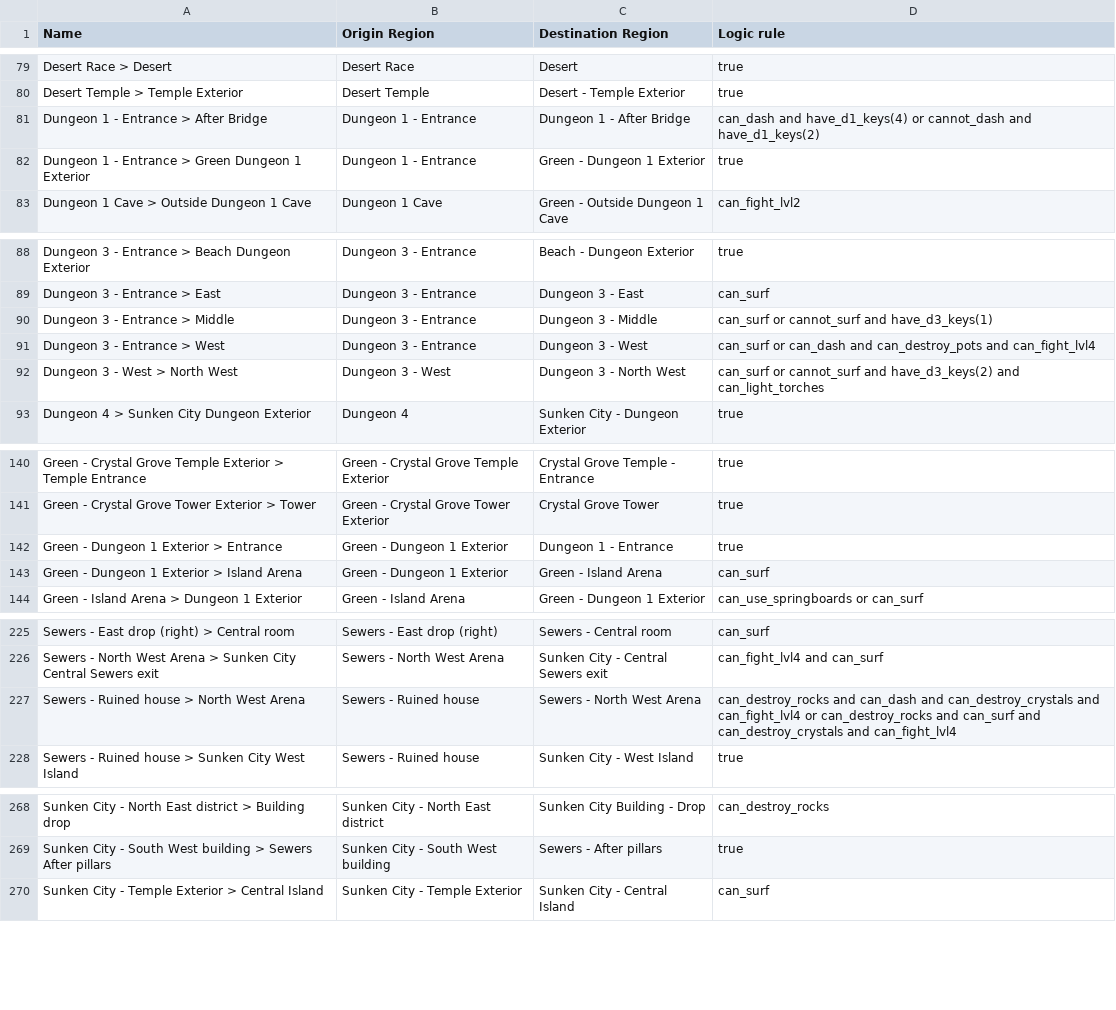
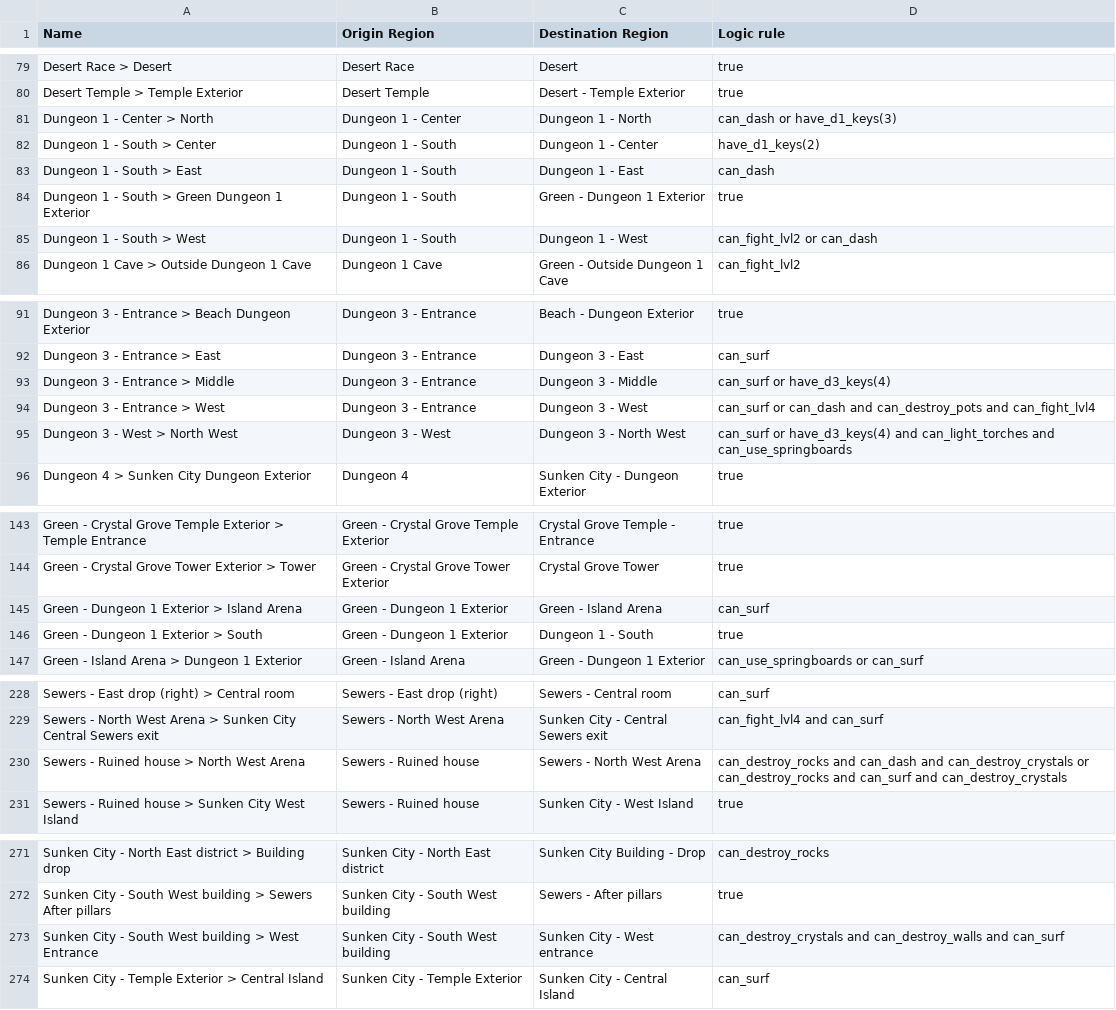
Before and after one commit to TheNooodle/Archipelago, a CSV file: worlds/minishoot/resources/transitions.csv, drawn as a sheet; only a part is shown, gaps mark what is left out.

```diff
--- a/worlds/minishoot/resources/transitions.csv
+++ b/worlds/minishoot/resources/transitions.csv
@@ -80,4 +80,7 @@ Desert Race > Desert,Desert Race,Desert,true
 Desert Temple > Temple Exterior,Desert Temple,Desert - Temple Exterior,true
-Dungeon 1 - Entrance > After Bridge,Dungeon 1 - Entrance,Dungeon 1 - After Bridge,can_dash and have_d1_keys(4) or cannot_dash and have_d1_keys(2)
-Dungeon 1 - Entrance > Green Dungeon 1 Exterior,Dungeon 1 - Entrance,Green - Dungeon 1 Exterior,true
+Dungeon 1 - Center > North,Dungeon 1 - Center,Dungeon 1 - North,can_dash or have_d1_keys(3)
+Dungeon 1 - South > Center,Dungeon 1 - South,Dungeon 1 - Center,have_d1_keys(2)
+Dungeon 1 - South > East,Dungeon 1 - South,Dungeon 1 - East,can_dash
+Dungeon 1 - South > Green Dungeon 1 Exterior,Dungeon 1 - South,Green - Dungeon 1 Exterior,true
+Dungeon 1 - South > West,Dungeon 1 - South,Dungeon 1 - West,can_fight_lvl2 or can_dash
 Dungeon 1 Cave > Outside Dungeon 1 Cave,Dungeon 1 Cave,Green - Outside Dungeon 1 Cave,can_fight_lvl2
@@ -89,5 +92,5 @@ Dungeon 3 - Entrance > Beach Dungeon Exterior,Dungeon 3 - Entrance,Beach - Dunge
 Dungeon 3 - Entrance > East,Dungeon 3 - Entrance,Dungeon 3 - East,can_surf
-Dungeon 3 - Entrance > Middle,Dungeon 3 - Entrance,Dungeon 3 - Middle,can_surf or cannot_surf and have_d3_keys(1)
+Dungeon 3 - Entrance > Middle,Dungeon 3 - Entrance,Dungeon 3 - Middle,can_surf or have_d3_keys(4)
 Dungeon 3 - Entrance > West,Dungeon 3 - Entrance,Dungeon 3 - West,can_surf or can_dash and can_destroy_pots and can_fight_lvl4
-Dungeon 3 - West > North West,Dungeon 3 - West,Dungeon 3 - North West,can_surf or cannot_surf and have_d3_keys(2) and can_light_torches
+Dungeon 3 - West > North West,Dungeon 3 - West,Dungeon 3 - North West,can_surf or have_d3_keys(4) and can_light_torches and can_use_springboards
 Dungeon 4 > Sunken City Dungeon Exterior,Dungeon 4,Sunken City - Dungeon Exterior,true
@@ -141,4 +144,4 @@ Green - Crystal Grove Temple Exterior > Temple Entrance,Green - Crystal Grove Te
 Green - Crystal Grove Tower Exterior > Tower,Green - Crystal Grove Tower Exterior,Crystal Grove Tower,true
-Green - Dungeon 1 Exterior > Entrance,Green - Dungeon 1 Exterior,Dungeon 1 - Entrance,true
 Green - Dungeon 1 Exterior > Island Arena,Green - Dungeon 1 Exterior,Green - Island Arena,can_surf
+Green - Dungeon 1 Exterior > South,Green - Dungeon 1 Exterior,Dungeon 1 - South,true
 Green - Island Arena > Dungeon 1 Exterior,Green - Island Arena,Green - Dungeon 1 Exterior,can_use_springboards or can_surf
@@ -226,3 +229,3 @@ Sewers - East drop (right) > Central room,Sewers - East drop (right),Sewers - Ce
 Sewers - North West Arena > Sunken City Central Sewers exit,Sewers - North West Arena,Sunken City - Central Sewers exit,can_fight_lvl4 and can_surf
-Sewers - Ruined house > North West Arena,Sewers - Ruined house,Sewers - North West Arena,can_destroy_rocks and can_dash and can_destroy_crystals and can_fight_lvl4 or can_destroy_rocks and can_surf and can_destroy_crystals and can_fight_lvl4
+Sewers - Ruined house > North West Arena,Sewers - Ruined house,Sewers - North West Arena,can_destroy_rocks and can_dash and can_destroy_crystals or can_destroy_rocks and can_surf and can_destroy_crystals
 Sewers - Ruined house > Sunken City West Island,Sewers - Ruined house,Sunken City - West Island,true
@@ -269,2 +272,3 @@ Sunken City - North East district > Building drop,Sunken City - North East distr
 Sunken City - South West building > Sewers After pillars,Sunken City - South West building,Sewers - After pillars,true
+Sunken City - South West building > West Entrance,Sunken City - South West building,Sunken City - West entrance,can_destroy_crystals and can_destroy_walls and can_surf
 Sunken City - Temple Exterior > Central Island,Sunken City - Temple Exterior,Sunken City - Central Island,can_surf
```
Also changed, not shown: worlds/minishoot/resources/locations.csv, worlds/minishoot/resources/regions.csv, 3 other files.
